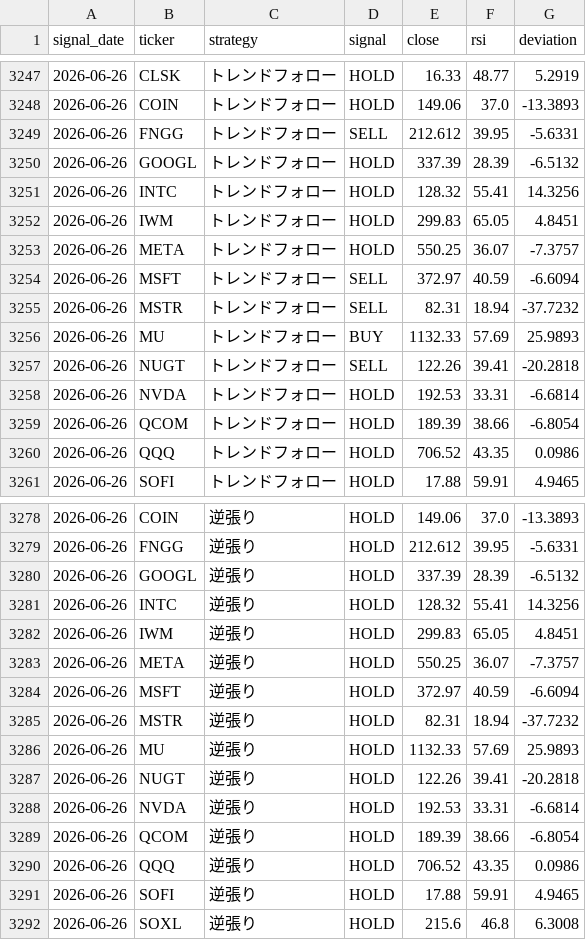
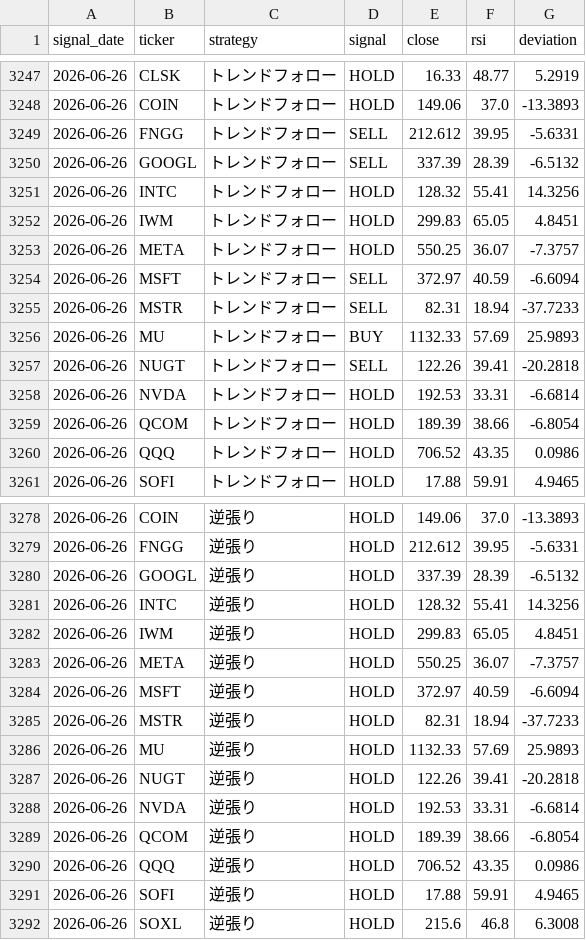
Before and after one commit to yasuou1980/stock_analysis_app, a CSV file: results/signals_history.csv, drawn as a sheet; only a part is shown, gaps mark what is left out.

```diff
--- a/results/signals_history.csv
+++ b/results/signals_history.csv
@@ -3249,3 +3249,3 @@ signal_date,ticker,strategy,signal,close,rsi,deviation
 2026-06-26,FNGG,トレンドフォロー,SELL,212.612,39.95,-5.6331
-2026-06-26,GOOGL,トレンドフォロー,HOLD,337.39,28.39,-6.5132
+2026-06-26,GOOGL,トレンドフォロー,SELL,337.39,28.39,-6.5132
 2026-06-26,INTC,トレンドフォロー,HOLD,128.32,55.41,14.3256
@@ -3254,3 +3254,3 @@ signal_date,ticker,strategy,signal,close,rsi,deviation
 2026-06-26,MSFT,トレンドフォロー,SELL,372.97,40.59,-6.6094
-2026-06-26,MSTR,トレンドフォロー,SELL,82.31,18.94,-37.7232
+2026-06-26,MSTR,トレンドフォロー,SELL,82.31,18.94,-37.7233
 2026-06-26,MU,トレンドフォロー,BUY,1132.33,57.69,25.9893
@@ -3284,3 +3284,3 @@ signal_date,ticker,strategy,signal,close,rsi,deviation
 2026-06-26,MSFT,逆張り,HOLD,372.97,40.59,-6.6094
-2026-06-26,MSTR,逆張り,HOLD,82.31,18.94,-37.7232
+2026-06-26,MSTR,逆張り,HOLD,82.31,18.94,-37.7233
 2026-06-26,MU,逆張り,HOLD,1132.33,57.69,25.9893
```
Also changed, not shown: 2 other files.
